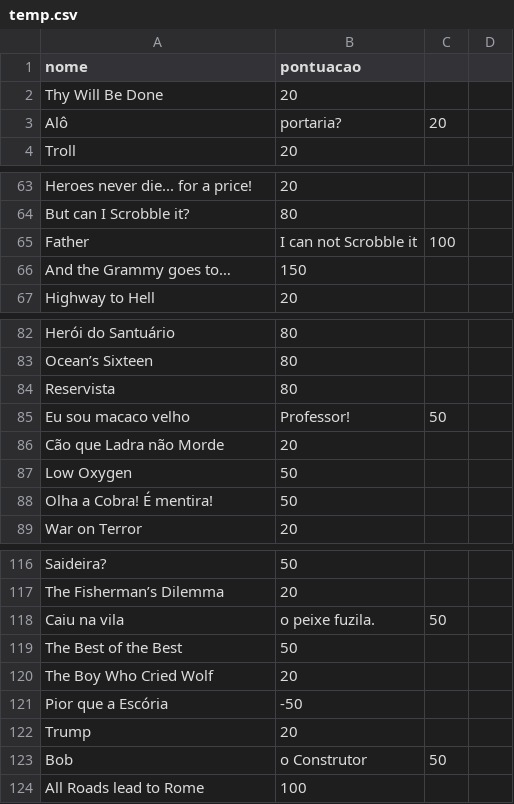
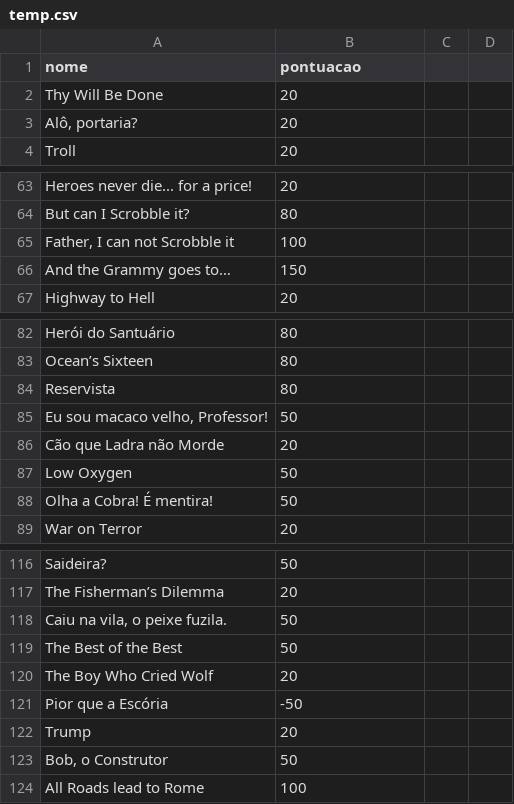
Before and after one commit to VictorlReis/mgz_achievement_bot, a CSV file: src/assets/temp/temp.csv, drawn as a sheet; only a part is shown, gaps mark what is left out; the diff covers the shown part only.

```diff
--- a/src/assets/temp/temp.csv
+++ b/src/assets/temp/temp.csv
@@ -2,3 +2,3 @@ nome,pontuacao
 Thy Will Be Done,20
-Alô, portaria?,20
+"Alô, portaria?",20
 Troll,20
@@ -64,3 +64,3 @@ Heroes never die... for a price!,20
 But can I Scrobble it?,80
-Father, I can not Scrobble it,100
+"Father, I can not Scrobble it",100
 And the Grammy goes to…,150
@@ -84,3 +84,3 @@ Ocean’s Sixteen,80
 Reservista,80
-Eu sou macaco velho, Professor!,50
+"Eu sou macaco velho, Professor!",50
 Cão que Ladra não Morde,20
@@ -117,3 +117,3 @@ Saideira?,50
 The Fisherman’s Dilemma,20
-Caiu na vila, o peixe fuzila.,50
+"Caiu na vila, o peixe fuzila.",50
 The Best of the Best,50
@@ -122,3 +122,3 @@ Pior que a Escória,-50
 Trump,20
-Bob, o Construtor,50
+"Bob, o Construtor",50
 All Roads lead to Rome,100
```
Also changed, not shown: 9 added rows and 9 removed rows elsewhere in this file, 1 other file.
